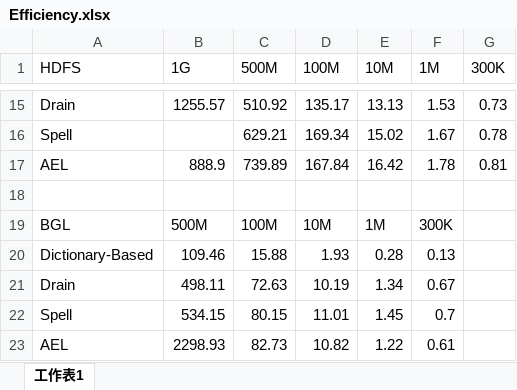
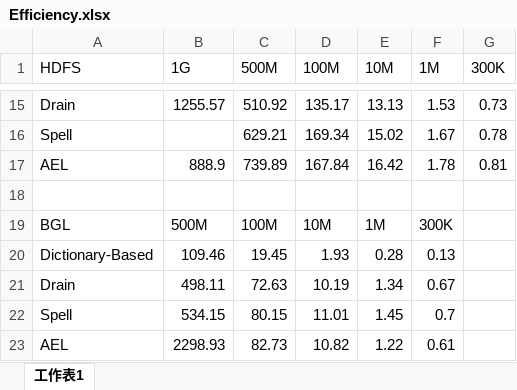
Before and after one commit to BlueLionLogram/Logram, an Excel workbook: efficiency/Efficiency.xlsx, sheet 工作表1, drawn as a sheet; only a part is shown, gaps mark what is left out; values as stored, in another font and other column widths than the file's, no borders; charts and pictures not drawn; the diff names each change by its address in the sheet, - before the commit and + after, or states it on an @@ line.

Commit message:
Add files via upload

```diff
--- a/efficiency/Efficiency.xlsx (sheet 工作表1)
+++ b/efficiency/Efficiency.xlsx (sheet 工作表1)
-C20 (500M): 15.88
+C20 (500M): 19.45
```
